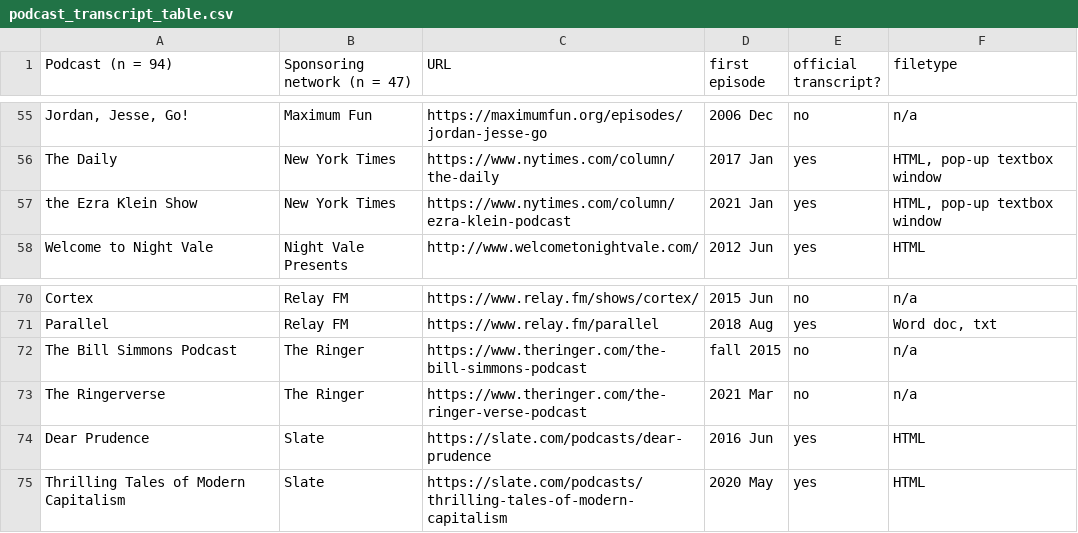
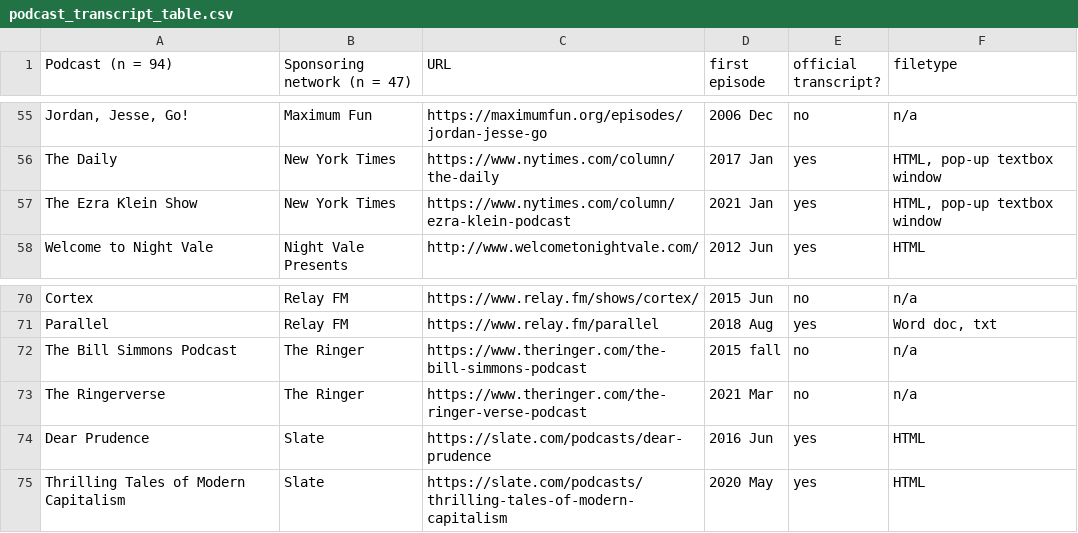
Before and after one commit to plaidsicle/podcast_transcript_database, a CSV file: data/podcast_transcript_table.csv, drawn as a sheet; only a part is shown, gaps mark what is left out; the diff names each change by its address in the sheet, - before the commit and + after, or states it on an @@ line.

Commit message:
Update podcast_transcript_table.csv

```diff
--- a/data/podcast_transcript_table.csv
+++ b/data/podcast_transcript_table.csv
-A57 (Podcast (n = 94)): the Ezra Klein Show
+A57 (Podcast (n = 94)): The Ezra Klein Show
-D72 (first episode): fall 2015
+D72 (first episode): 2015 fall
```
